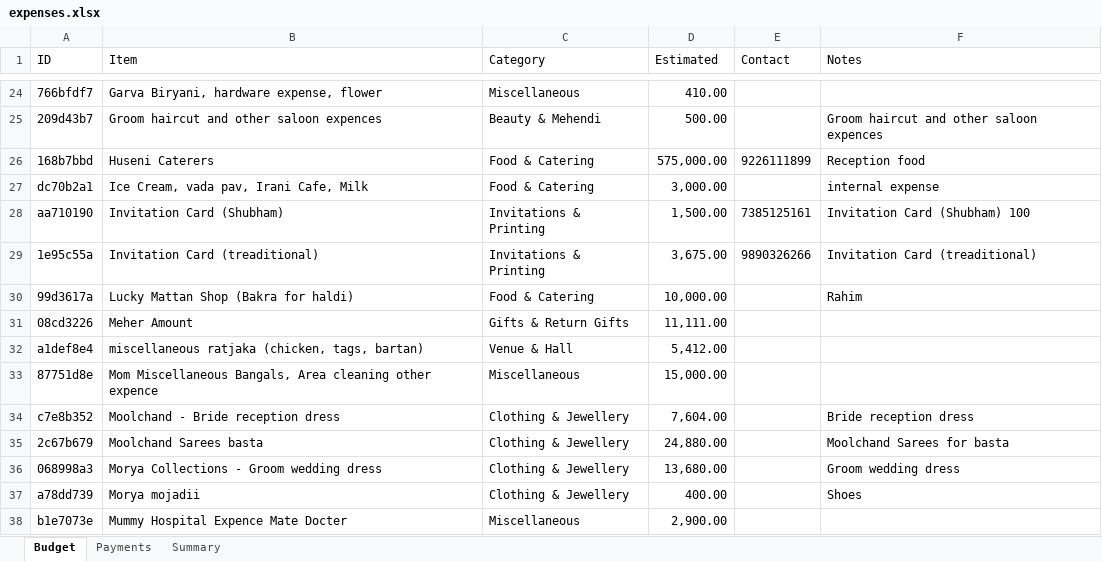
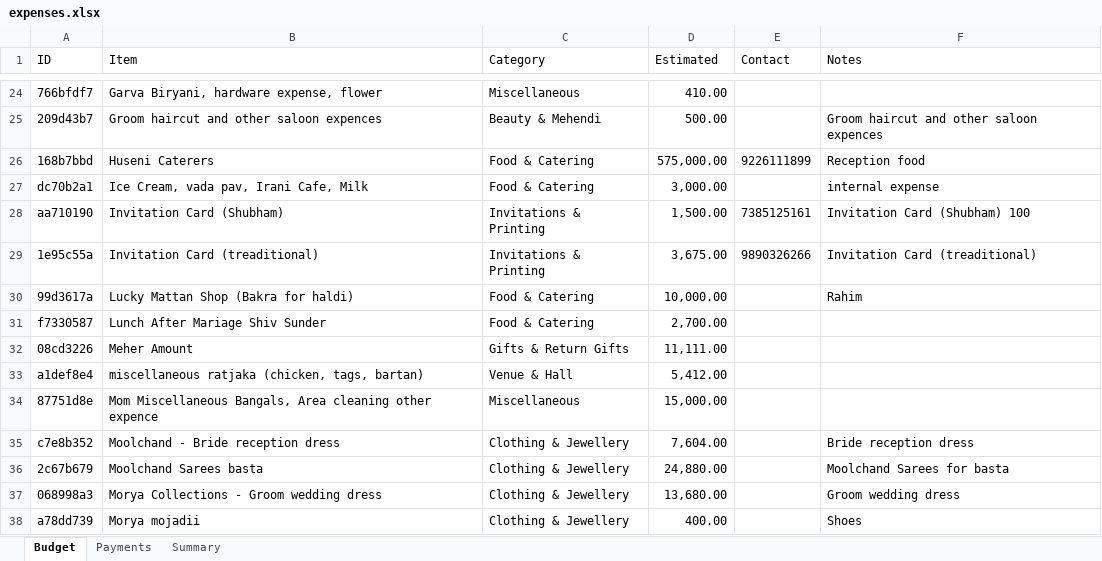
Before and after one commit to Asif-Nice/poc-track-expenses, an Excel workbook: data/expenses.xlsx, sheet Budget, drawn as a sheet; only a part is shown, gaps mark what is left out; the shorter side is filled out with more unchanged rows; values as stored, in another font and other column widths than the file's, no borders; the diff names each change by its address in the sheet, - before the commit and + after, or states it on an @@ line.

Commit message:
Add budget item: Lunch After Mariage Shiv Sunder — ₹2,700.00

```diff
--- a/data/expenses.xlsx (sheet Budget)
+++ b/data/expenses.xlsx (sheet Budget)
+row 31: f7330587 | Lunch After Mariage Shiv Sunder | Food & Catering | 2,700.00
```
Also changed, not shown: sheet Summary, formulas that keep their value.
